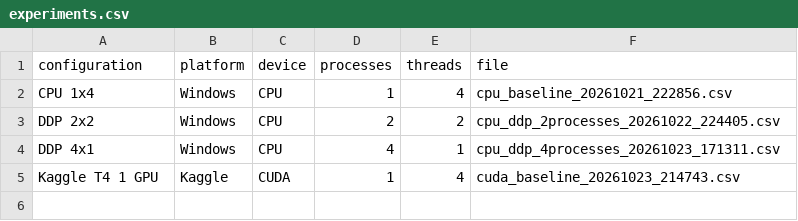
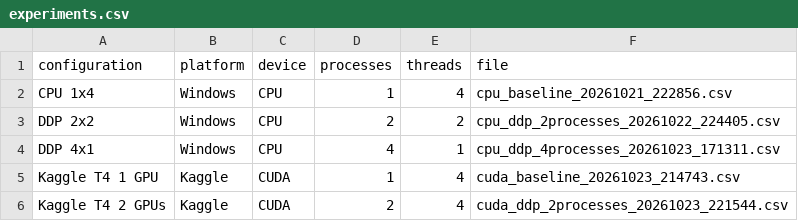
Before and after one commit to arshadhs/aiml-mlsysops-image-classification, a CSV file: results/benchmarks/experiments.csv, drawn as a sheet; the diff names each change by its address in the sheet, - before the commit and + after, or states it on an @@ line.

```diff
--- a/results/benchmarks/experiments.csv
+++ b/results/benchmarks/experiments.csv
+row 6: Kaggle T4 2 GPUs | Kaggle | CUDA | 2 | 4 | cuda_ddp_2processes_20261023_221544.csv
```
Also changed, not shown: results/benchmarks/benchmark_summary.csv, 25 other files.
